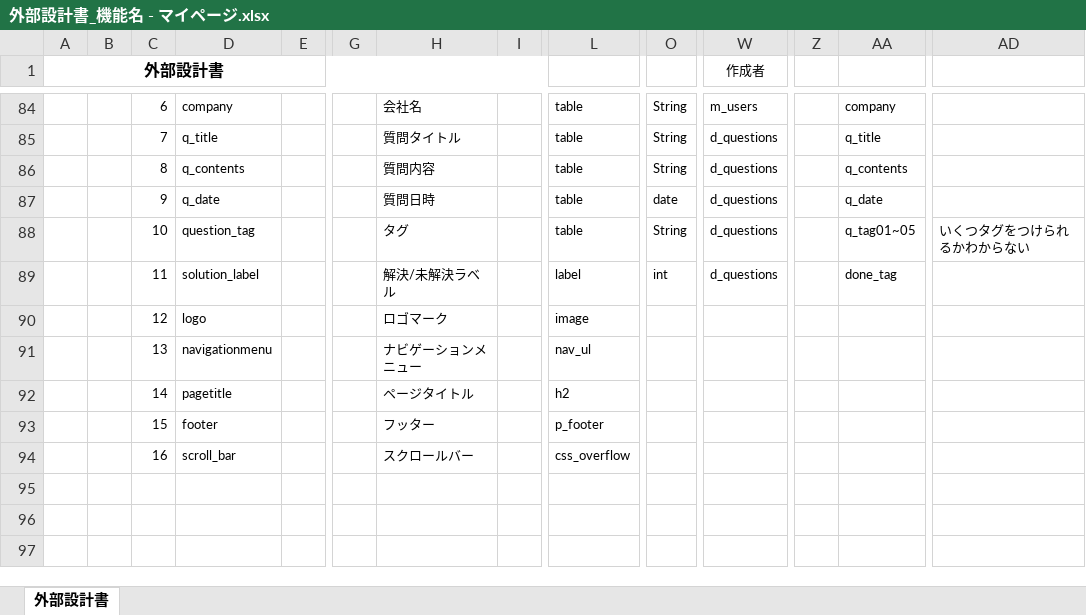
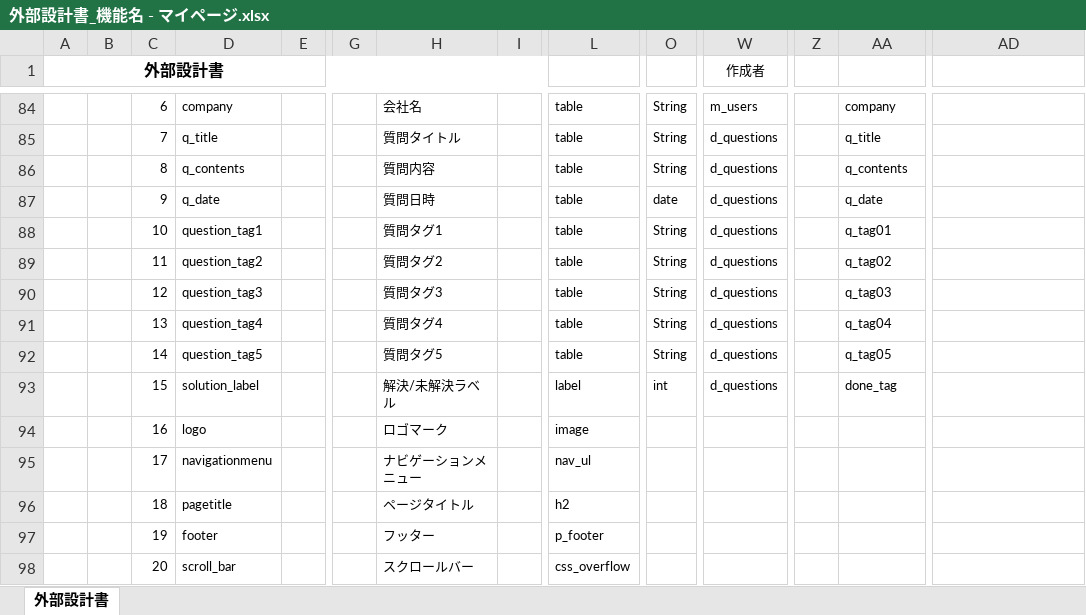
Before and after one commit to DOJO-2021/D-4, an Excel workbook: 外部設計関連/外部設計書_機能名 - マイページ.xlsx, sheet 外部設計書, drawn as a sheet; only a part is shown, gaps mark what is left out; values as stored, in another font and other column widths than the file's, no borders; charts and pictures not drawn; addresses are those after the commit; rows hold the shown columns only; the diff names each change by its address in the sheet, - before the commit and + after, or states it on an @@ line.

```diff
--- a/外部設計関連/外部設計書_機能名 - マイページ.xlsx (sheet 外部設計書)
+++ b/外部設計関連/外部設計書_機能名 - マイページ.xlsx (sheet 外部設計書)
-D88: question_tag
+D88: question_tag1
-H88: タグ
+H88: 質問タグ1
-AA88: q_tag01~05
+AA88: q_tag01
-AD88: いくつタグをつけられるかわからない
+AD88: (empty)
+row 89:  |  | 11 | question_tag2 |  |  | 質問タグ2 |  | table | String | d_questions |  | q_tag02
+row 90:  |  | 12 | question_tag3 |  |  | 質問タグ3 |  | table | String | d_questions |  | q_tag03
+row 91:  |  | 13 | question_tag4 |  |  | 質問タグ4 |  | table | String | d_questions |  | q_tag04
+row 92:  |  | 14 | question_tag5 |  |  | 質問タグ5 |  | table | String | d_questions |  | q_tag05
-C93: 11
+C93: 15
-C94: 12
+C94: 16
-C95: 13
+C95: 17
-C96: 14
+C96: 18
-C97: 15
+C97: 19
-C98: 16
+C98: 20
```
Also changed, not shown: charts or pictures, 外部設計関連/02_画面遷移図_D4第一版.xlsx, 外部設計関連/外部設計書_検索結果.xlsx.
